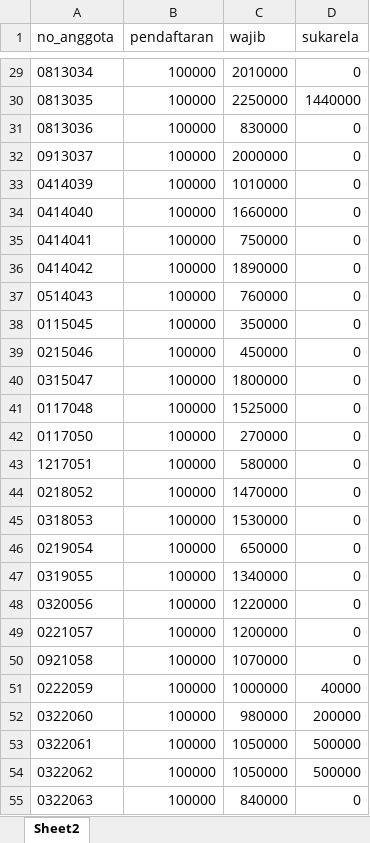
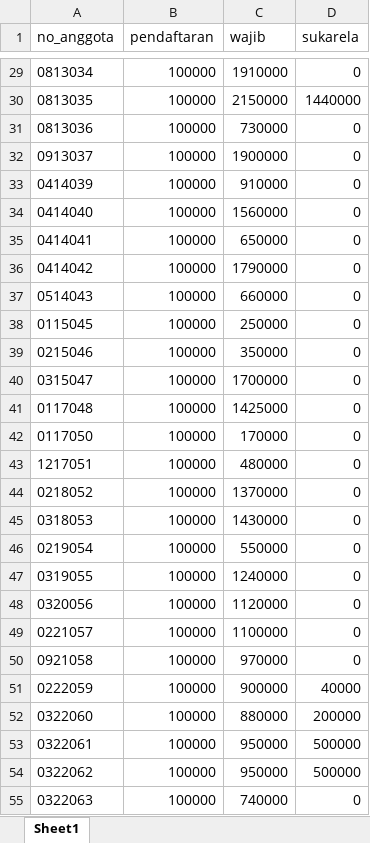
Before and after one commit to hspratomoindopilar/KoperasiGKPS_Railway, an Excel workbook: MigrasiDanaAnggota.xlsx, sheet Sheet1, drawn as a sheet; only a part is shown, gaps mark what is left out; values as stored, in another font and other column widths than the file's, no borders; the diff covers the shown part only; the diff names each change by its address in the sheet, - before the commit and + after, or states it on an @@ line.

```diff
--- a/MigrasiDanaAnggota.xlsx (sheet Sheet1)
+++ b/MigrasiDanaAnggota.xlsx (sheet Sheet1)
-sheet tab: Sheet2
+sheet tab: Sheet1
-C29 (wajib): 2010000
+C29 (wajib): 1910000
-C30 (wajib): 2250000
+C30 (wajib): 2150000
-C31 (wajib): 830000
+C31 (wajib): 730000
-C32 (wajib): 2000000
+C32 (wajib): 1900000
-C33 (wajib): 1010000
+C33 (wajib): 910000
-C34 (wajib): 1660000
+C34 (wajib): 1560000
-C35 (wajib): 750000
+C35 (wajib): 650000
-C36 (wajib): 1890000
+C36 (wajib): 1790000
-C37 (wajib): 760000
+C37 (wajib): 660000
-C38 (wajib): 350000
+C38 (wajib): 250000
-C39 (wajib): 450000
+C39 (wajib): 350000
-C40 (wajib): 1800000
+C40 (wajib): 1700000
-C41 (wajib): 1525000
+C41 (wajib): 1425000
-C42 (wajib): 270000
+C42 (wajib): 170000
-C43 (wajib): 580000
+C43 (wajib): 480000
-C44 (wajib): 1470000
+C44 (wajib): 1370000
-C45 (wajib): 1530000
+C45 (wajib): 1430000
-C46 (wajib): 650000
+C46 (wajib): 550000
-C47 (wajib): 1340000
+C47 (wajib): 1240000
-C48 (wajib): 1220000
+C48 (wajib): 1120000
-C49 (wajib): 1200000
+C49 (wajib): 1100000
-C50 (wajib): 1070000
+C50 (wajib): 970000
-C51 (wajib): 1000000
+C51 (wajib): 900000
-C52 (wajib): 980000
+C52 (wajib): 880000
-C53:C54 (wajib): 1050000
+C53:C54 (wajib): 950000
-C55 (wajib): 840000
+C55 (wajib): 740000
```
Also changed, not shown: 39 edited cells elsewhere in this sheet.
